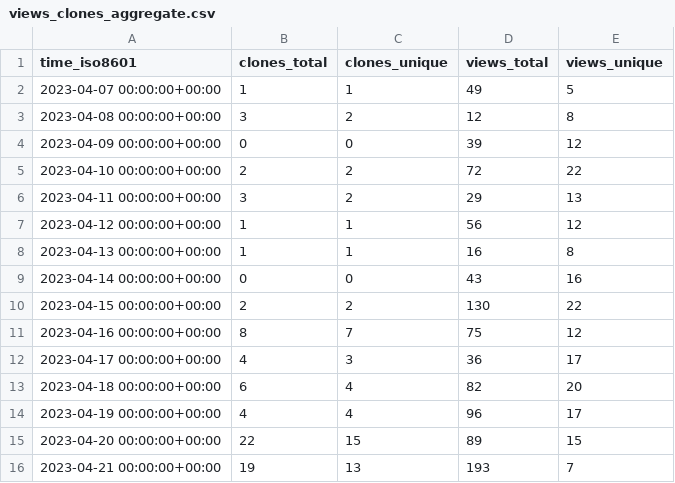
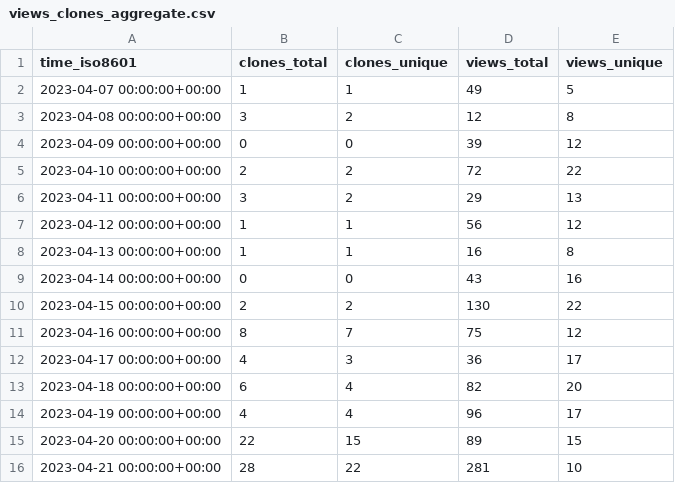
Before and after one commit to mk1121/idurar-erp-crm, a CSV file: idurar/idurar-erp-crm/ghrs-data/views_clones_aggregate.csv, drawn as a sheet.

```diff
--- a/idurar/idurar-erp-crm/ghrs-data/views_clones_aggregate.csv
+++ b/idurar/idurar-erp-crm/ghrs-data/views_clones_aggregate.csv
@@ -15,2 +15,2 @@ time_iso8601,clones_total,clones_unique,views_total,views_unique
 2023-04-20 00:00:00+00:00,22,15,89,15
-2023-04-21 00:00:00+00:00,19,13,193,7
+2023-04-21 00:00:00+00:00,28,22,281,10
```
Also changed, not shown: 1 other file.
